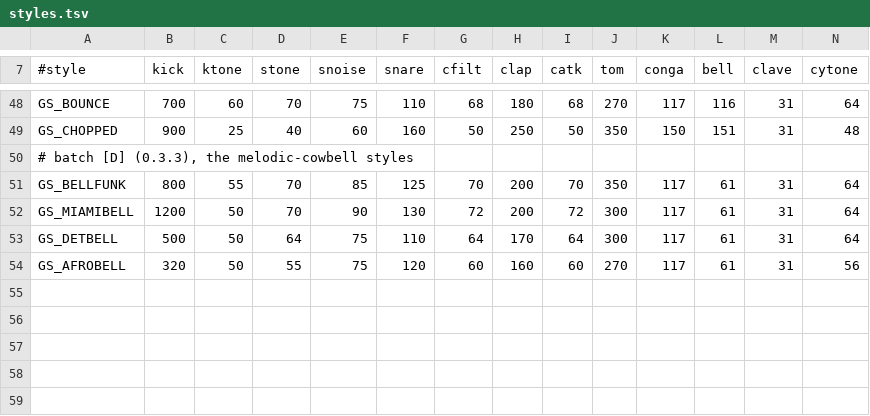
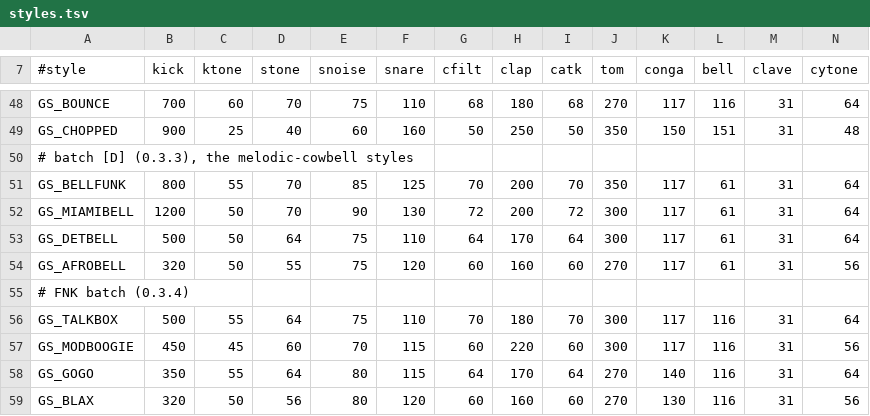
Before and after one commit to grum0/fm1-ctl, a TSV file: android/tools/tanzbar/styles.tsv, drawn as a sheet; only a part is shown, gaps mark what is left out; rows hold the shown columns only; the diff names each change by its address in the sheet, - before the commit and + after, or states it on an @@ line.

```diff
--- a/android/tools/tanzbar/styles.tsv
+++ b/android/tools/tanzbar/styles.tsv
+row 55: # FNK batch (0.3.4)
+row 56: GS_TALKBOX | 500 | 55 | 64 | 75 | 110 | 70 | 180 | 70 | 300 | 117 | 116 | 31 | 64
+row 57: GS_MODBOOGIE | 450 | 45 | 60 | 70 | 115 | 60 | 220 | 60 | 300 | 117 | 116 | 31 | 56
+row 58: GS_GOGO | 350 | 55 | 64 | 80 | 115 | 64 | 170 | 64 | 270 | 140 | 116 | 31 | 64
+row 59: GS_BLAX | 320 | 50 | 56 | 80 | 120 | 60 | 160 | 60 | 270 | 130 | 116 | 31 | 56
```
Also changed, not shown: 14 other files.
